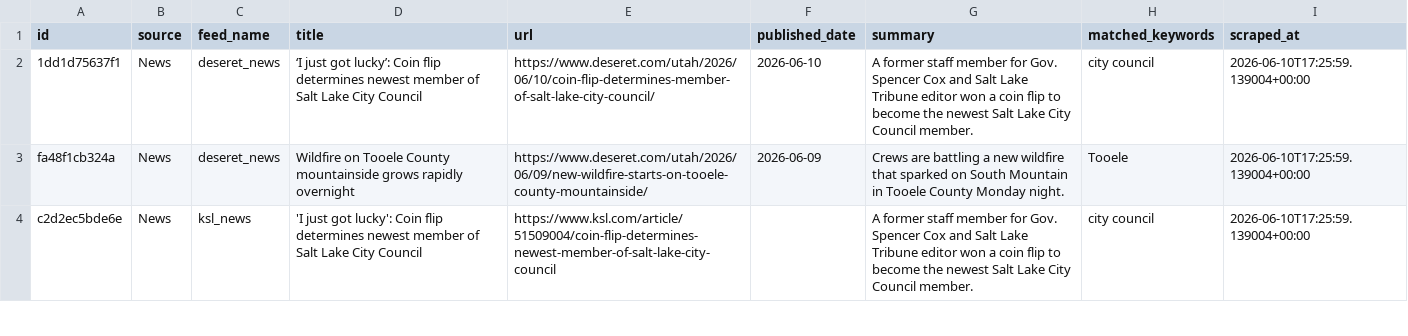
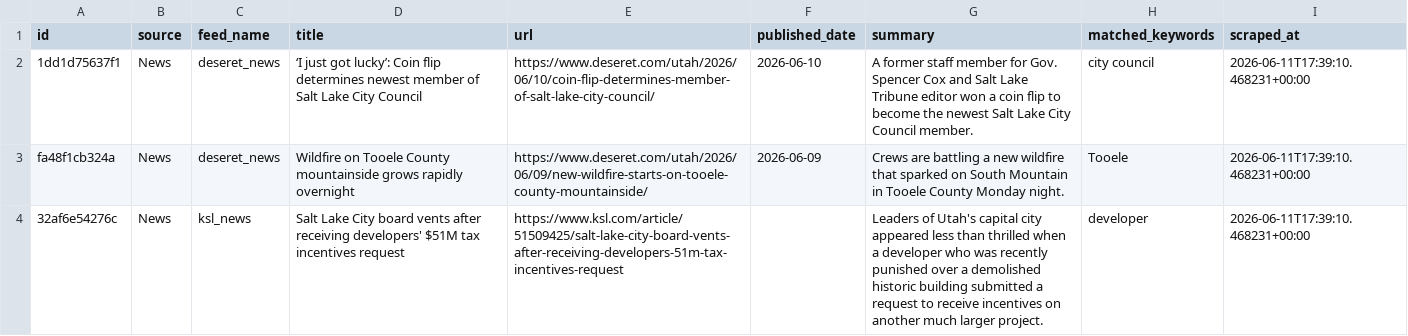
Before and after one commit to camsrigby-hash/tooele-land-intel, a CSV file: data/signals_news.csv, drawn as a sheet; only a part is shown; the diff covers the shown part only.

```diff
--- a/data/signals_news.csv
+++ b/data/signals_news.csv
@@ -1,4 +1,4 @@
 id,source,feed_name,title,url,published_date,summary,matched_keywords,scraped_at
-1dd1d75637f1,News,deseret_news,‘I just got lucky’: Coin flip determines newest member of Salt Lake City Council,https://www.deseret.com/utah/2026/06/10/coin-flip-determines-member-of-salt-lake-city-council/,2026-06-10,A former staff member for Gov. Spencer Cox and Salt Lake Tribune editor won a coin flip to become the newest Salt Lake City Council member.,city council,2026-06-10T17:25:59.139004+00:00
-fa48f1cb324a,News,deseret_news,Wildfire on Tooele County mountainside grows rapidly overnight,https://www.deseret.com/utah/2026/06/09/new-wildfire-starts-on-tooele-county-mountainside/,2026-06-09,Crews are battling a new wildfire that sparked on South Mountain in Tooele County Monday night.,Tooele,2026-06-10T17:25:59.139004+00:00
-c2d2ec5bde6e,News,ksl_news,'I just got lucky': Coin flip determines newest member of Salt Lake City Council,https://www.ksl.com/article/51509004/coin-flip-determines-newest-member-of-salt-lake-city-council,,A former staff member for Gov. Spencer Cox and Salt Lake Tribune editor won a coin flip to become the newest Salt Lake City Council member.,city council,2026-06-10T17:25:59.139004+00:00
+1dd1d75637f1,News,deseret_news,‘I just got lucky’: Coin flip determines newest member of Salt Lake City Council,https://www.deseret.com/utah/2026/06/10/coin-flip-determines-member-of-salt-lake-city-council/,2026-06-10,A former staff member for Gov. Spencer Cox and Salt Lake Tribune editor won a coin flip to become the newest Salt Lake City Council member.,city council,2026-06-11T17:39:10.468231+00:00
+fa48f1cb324a,News,deseret_news,Wildfire on Tooele County mountainside grows rapidly overnight,https://www.deseret.com/utah/2026/06/09/new-wildfire-starts-on-tooele-county-mountainside/,2026-06-09,Crews are battling a new wildfire that sparked on South Mountain in Tooele County Monday night.,Tooele,2026-06-11T17:39:10.468231+00:00
+32af6e54276c,News,ksl_news,Salt Lake City board vents after receiving developers' $51M tax incentives request,https://www.ksl.com/article/51509425/salt-lake-city-board-vents-after-receiving-developers-51m-tax-incentives-request,,Leaders of Utah's capital city appeared less than thrilled when a developer who was recently punished over a demolished historic building submitted a request to receive incentives on another much larger project.,developer,2026-06-11T17:39:10.468231+00:00
```
Also changed, not shown: 1 added row, 3 removed rows and 11 edited cells elsewhere in this file, data/api_costs.csv, 1 other file.
